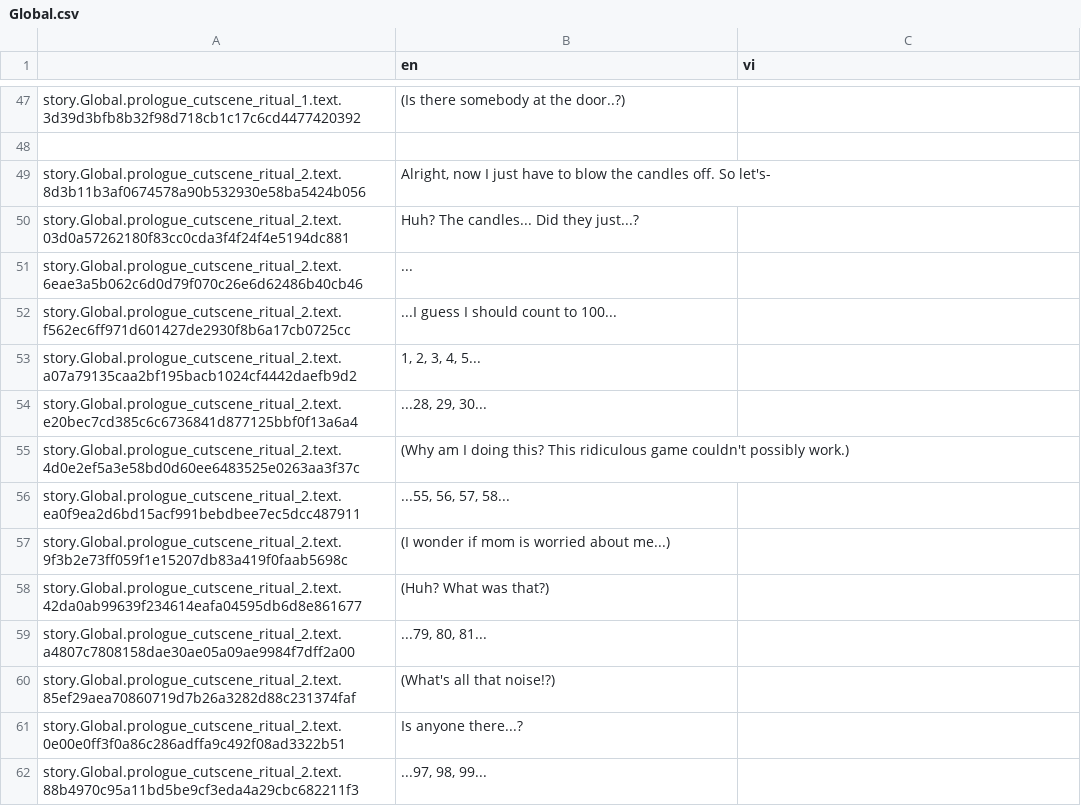
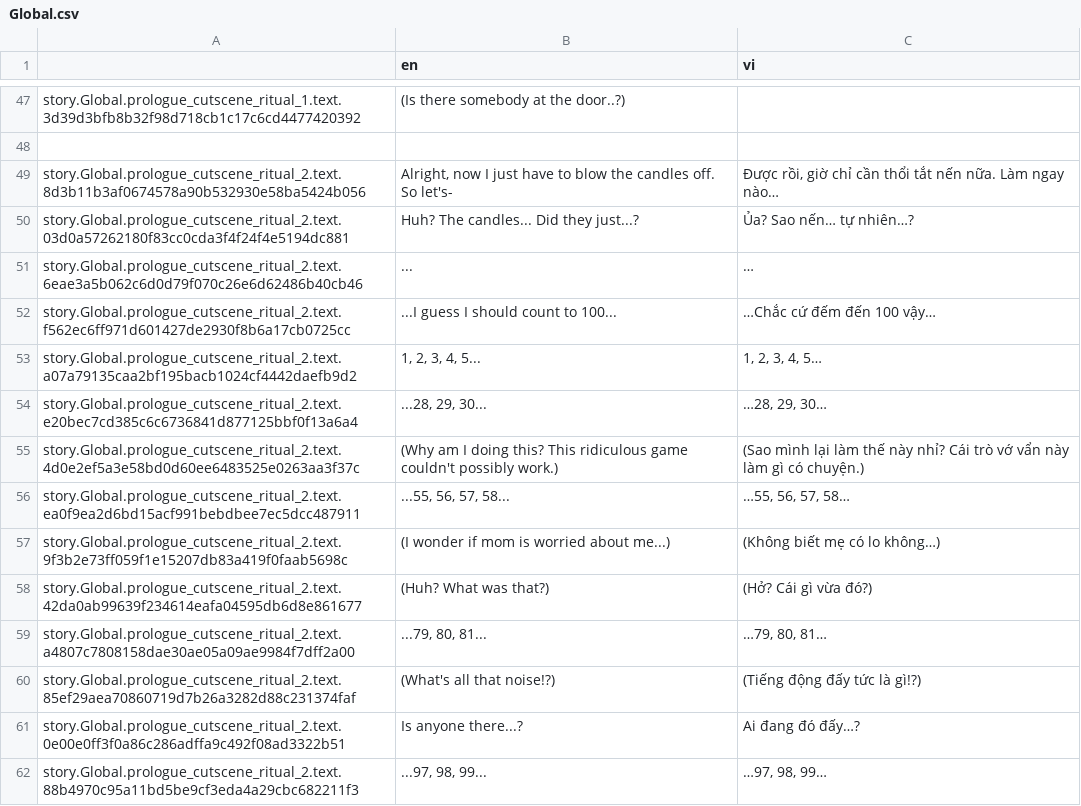
Before and after one commit to Meigyoku-Thmn/Project-Kat-Vietnamese-Translation, a CSV file: package/definitions/captions/vi/Global.csv, drawn as a sheet; only a part is shown, gaps mark what is left out; the diff covers the shown part only.

```diff
--- a/package/definitions/captions/vi/Global.csv
+++ b/package/definitions/captions/vi/Global.csv
@@ -48,15 +48,15 @@ story.Global.prologue_cutscene_ritual_1.text.3d39d3bfb8b32f98d718cb1c17c6cd44774
 ,,
-story.Global.prologue_cutscene_ritual_2.text.8d3b11b3af0674578a90b532930e58ba5424b056,"Alright, now I just have to blow the candles off. So let's-",
-story.Global.prologue_cutscene_ritual_2.text.03d0a57262180f83cc0cda3f4f24f4e5194dc881,Huh? The candles... Did they just...?,
-story.Global.prologue_cutscene_ritual_2.text.6eae3a5b062c6d0d79f070c26e6d62486b40cb46,...,
-story.Global.prologue_cutscene_ritual_2.text.f562ec6ff971d601427de2930f8b6a17cb0725cc,...I guess I should count to 100...,
-story.Global.prologue_cutscene_ritual_2.text.a07a79135caa2bf195bacb1024cf4442daefb9d2,"1, 2, 3, 4, 5...",
-story.Global.prologue_cutscene_ritual_2.text.e20bec7cd385c6c6736841d877125bbf0f13a6a4,"...28, 29, 30...",
-story.Global.prologue_cutscene_ritual_2.text.4d0e2ef5a3e58bd0d60ee6483525e0263aa3f37c,(Why am I doing this? This ridiculous game couldn't possibly work.),
-story.Global.prologue_cutscene_ritual_2.text.ea0f9ea2d6bd15acf991bebdbee7ec5dcc487911,"...55, 56, 57, 58...",
-story.Global.prologue_cutscene_ritual_2.text.9f3b2e73ff059f1e15207db83a419f0faab5698c,(I wonder if mom is worried about me...),
-story.Global.prologue_cutscene_ritual_2.text.42da0ab99639f234614eafa04595db6d8e861677,(Huh? What was that?),
-story.Global.prologue_cutscene_ritual_2.text.a4807c7808158dae30ae05a09ae9984f7dff2a00,"...79, 80, 81...",
-story.Global.prologue_cutscene_ritual_2.text.85ef29aea70860719d7b26a3282d88c231374faf,(What's all that noise!?),
-story.Global.prologue_cutscene_ritual_2.text.0e00e0ff3f0a86c286adffa9c492f08ad3322b51,Is anyone there...?,
-story.Global.prologue_cutscene_ritual_2.text.88b4970c95a11bd5be9cf3eda4a29cbc682211f3,"...97, 98, 99...",
+story.Global.prologue_cutscene_ritual_2.text.8d3b11b3af0674578a90b532930e58ba5424b056,"Alright, now I just have to blow the candles off. So let's-","Được rồi, giờ chỉ cần thổi tắt nến nữa. Làm ngay nào…"
+story.Global.prologue_cutscene_ritual_2.text.03d0a57262180f83cc0cda3f4f24f4e5194dc881,Huh? The candles... Did they just...?,Ủa? Sao nến… tự nhiên…?
+story.Global.prologue_cutscene_ritual_2.text.6eae3a5b062c6d0d79f070c26e6d62486b40cb46,...,…
+story.Global.prologue_cutscene_ritual_2.text.f562ec6ff971d601427de2930f8b6a17cb0725cc,...I guess I should count to 100...,…Chắc cứ đếm đến 100 vậy…
+story.Global.prologue_cutscene_ritual_2.text.a07a79135caa2bf195bacb1024cf4442daefb9d2,"1, 2, 3, 4, 5...","1, 2, 3, 4, 5…"
+story.Global.prologue_cutscene_ritual_2.text.e20bec7cd385c6c6736841d877125bbf0f13a6a4,"...28, 29, 30...","…28, 29, 30…"
+story.Global.prologue_cutscene_ritual_2.text.4d0e2ef5a3e58bd0d60ee6483525e0263aa3f37c,(Why am I doing this? This ridiculous game couldn't possibly work.),(Sao mình lại làm thế này nhỉ? Cái trò vớ vẩn này làm gì có chuyện.)
+story.Global.prologue_cutscene_ritual_2.text.ea0f9ea2d6bd15acf991bebdbee7ec5dcc487911,"...55, 56, 57, 58...","…55, 56, 57, 58…"
+story.Global.prologue_cutscene_ritual_2.text.9f3b2e73ff059f1e15207db83a419f0faab5698c,(I wonder if mom is worried about me...),(Không biết mẹ có lo không…)
+story.Global.prologue_cutscene_ritual_2.text.42da0ab99639f234614eafa04595db6d8e861677,(Huh? What was that?),(Hở? Cái gì vừa đó?)
+story.Global.prologue_cutscene_ritual_2.text.a4807c7808158dae30ae05a09ae9984f7dff2a00,"...79, 80, 81...","…79, 80, 81…"
+story.Global.prologue_cutscene_ritual_2.text.85ef29aea70860719d7b26a3282d88c231374faf,(What's all that noise!?),(Tiếng động đấy tức là gì!?)
+story.Global.prologue_cutscene_ritual_2.text.0e00e0ff3f0a86c286adffa9c492f08ad3322b51,Is anyone there...?,Ai đang đó đấy…?
+story.Global.prologue_cutscene_ritual_2.text.88b4970c95a11bd5be9cf3eda4a29cbc682211f3,"...97, 98, 99...","…97, 98, 99…"
```
Also changed, not shown: 1 added row and 40 edited cells elsewhere in this file, ja/ja_Global.csv, package/definitions/captions/vi/system.csv.
